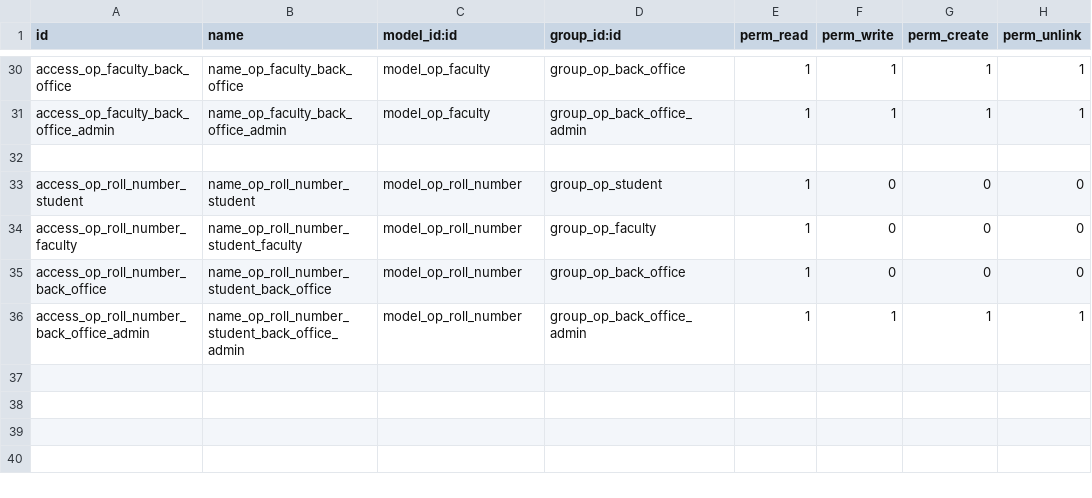
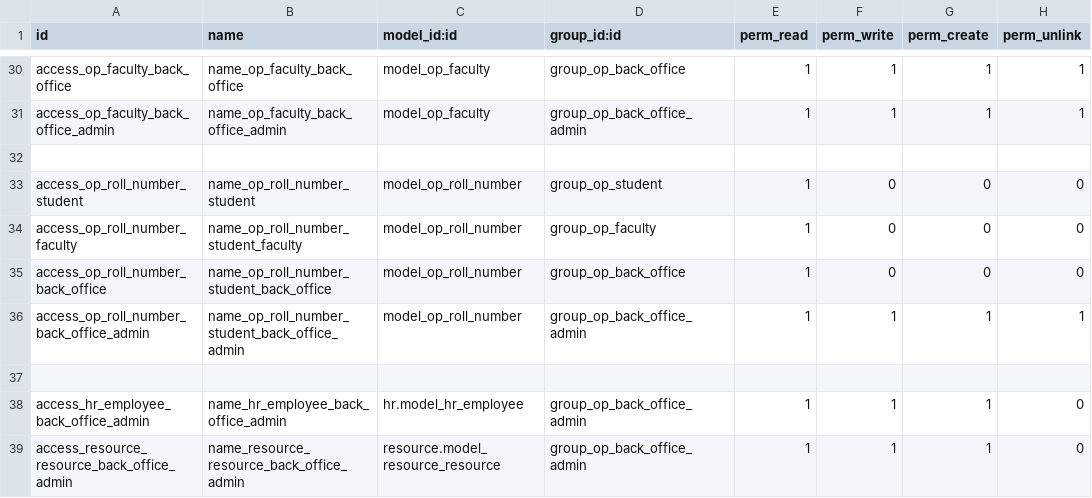
Before and after one commit to pegonzalezspesol/vertical-education, a CSV file: openeducat_core/security/ir.model.access.csv, drawn as a sheet; only a part is shown, gaps mark what is left out.

Commit message:
[Add] Given the access rights to users

```diff
--- a/openeducat_core/security/ir.model.access.csv
+++ b/openeducat_core/security/ir.model.access.csv
@@ -36 +36,4 @@ access_op_roll_number_back_office,name_op_roll_number_student_back_office,model_
 access_op_roll_number_back_office_admin,name_op_roll_number_student_back_office_admin,model_op_roll_number,group_op_back_office_admin,1,1,1,1
+
+access_hr_employee_back_office_admin,name_hr_employee_back_office_admin,hr.model_hr_employee,group_op_back_office_admin,1,1,1,0
+access_resource_resource_back_office_admin,name_resource_resource_back_office_admin,resource.model_resource_resource,group_op_back_office_admin,1,1,1,0
```
Also changed, not shown: 1 other file.
